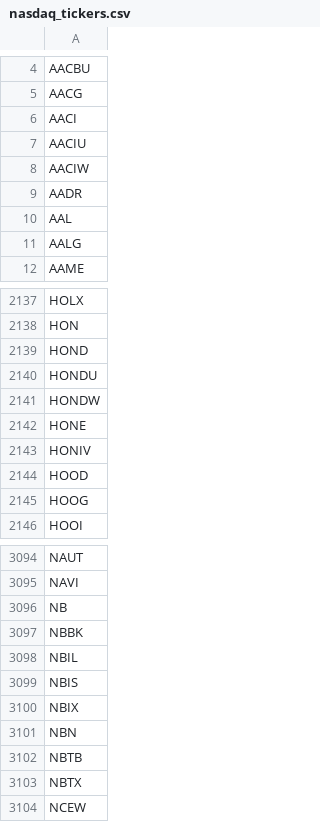
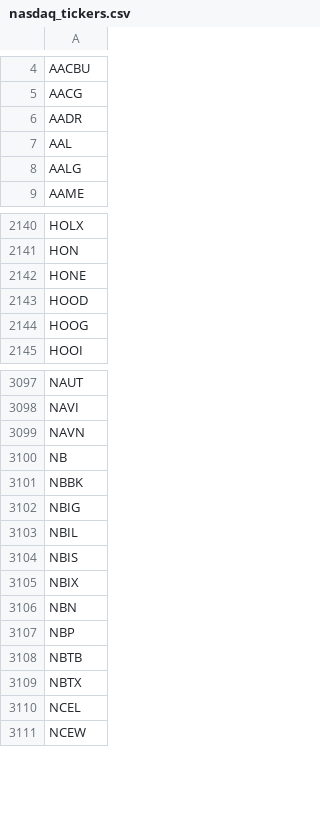
Before and after one commit to lsm914/finance, a CSV file: data/nasdaq_tickers.csv, drawn as a sheet; only a part is shown, gaps mark what is left out; the diff covers the shown part only.

```diff
--- a/data/nasdaq_tickers.csv
+++ b/data/nasdaq_tickers.csv
@@ -5,5 +5,2 @@ AACBU
 AACG
-AACI
-AACIU
-AACIW
 AADR
@@ -2138,7 +2141,3 @@ HOLX
 HON
-HOND
-HONDU
-HONDW
 HONE
-HONIV
 HOOD
@@ -3095,4 +3098,6 @@ NAUT
 NAVI
+NAVN
 NB
 NBBK
+NBIG
 NBIL
@@ -3101,4 +3106,6 @@ NBIX
 NBN
+NBP
 NBTB
 NBTX
+NCEL
 NCEW
```
Also changed, not shown: 25 added rows, 14 removed rows and 1 edited cell elsewhere in this file.
